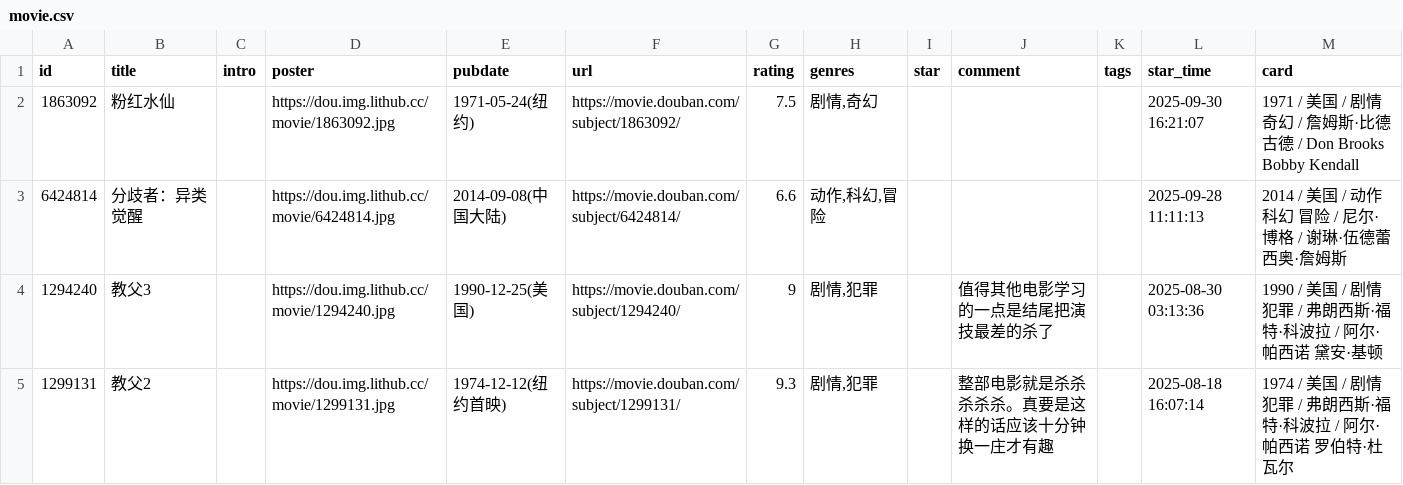
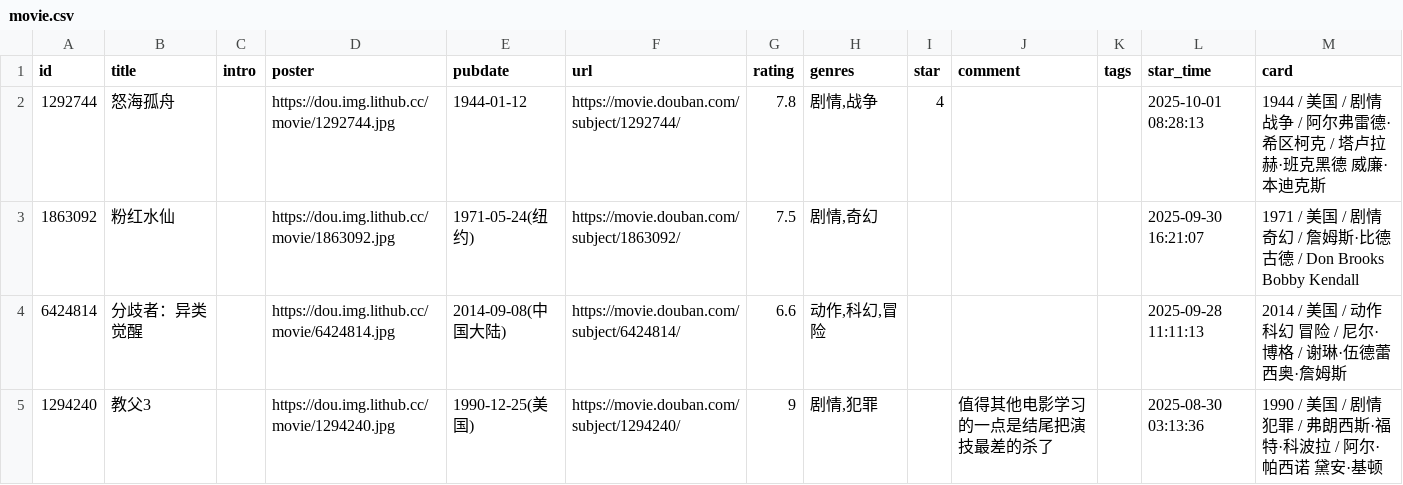
Before and after one commit to zcysxy/doumark-action, a CSV file: data/douban/movie.csv, drawn as a sheet; only a part is shown; the shorter side is filled out with more unchanged rows.

Commit message:
chore: update douban data

```diff
--- a/data/douban/movie.csv
+++ b/data/douban/movie.csv
@@ -1,2 +1,3 @@
 id,title,intro,poster,pubdate,url,rating,genres,star,comment,tags,star_time,card
+1292744,怒海孤舟,,https://dou.img.lithub.cc/movie/1292744.jpg,1944-01-12,https://movie.douban.com/subject/1292744/,7.8,"剧情,战争",4,,,2025-10-01 08:28:13,1944 / 美国 / 剧情 战争 / 阿尔弗雷德·希区柯克 / 塔卢拉赫·班克黑德 威廉·本迪克斯
 1863092,粉红水仙,,https://dou.img.lithub.cc/movie/1863092.jpg,1971-05-24(纽约),https://movie.douban.com/subject/1863092/,7.5,"剧情,奇幻",,,,2025-09-30 16:21:07,1971 / 美国 / 剧情 奇幻 / 詹姆斯·比德古德 / Don Brooks Bobby Kendall
```
